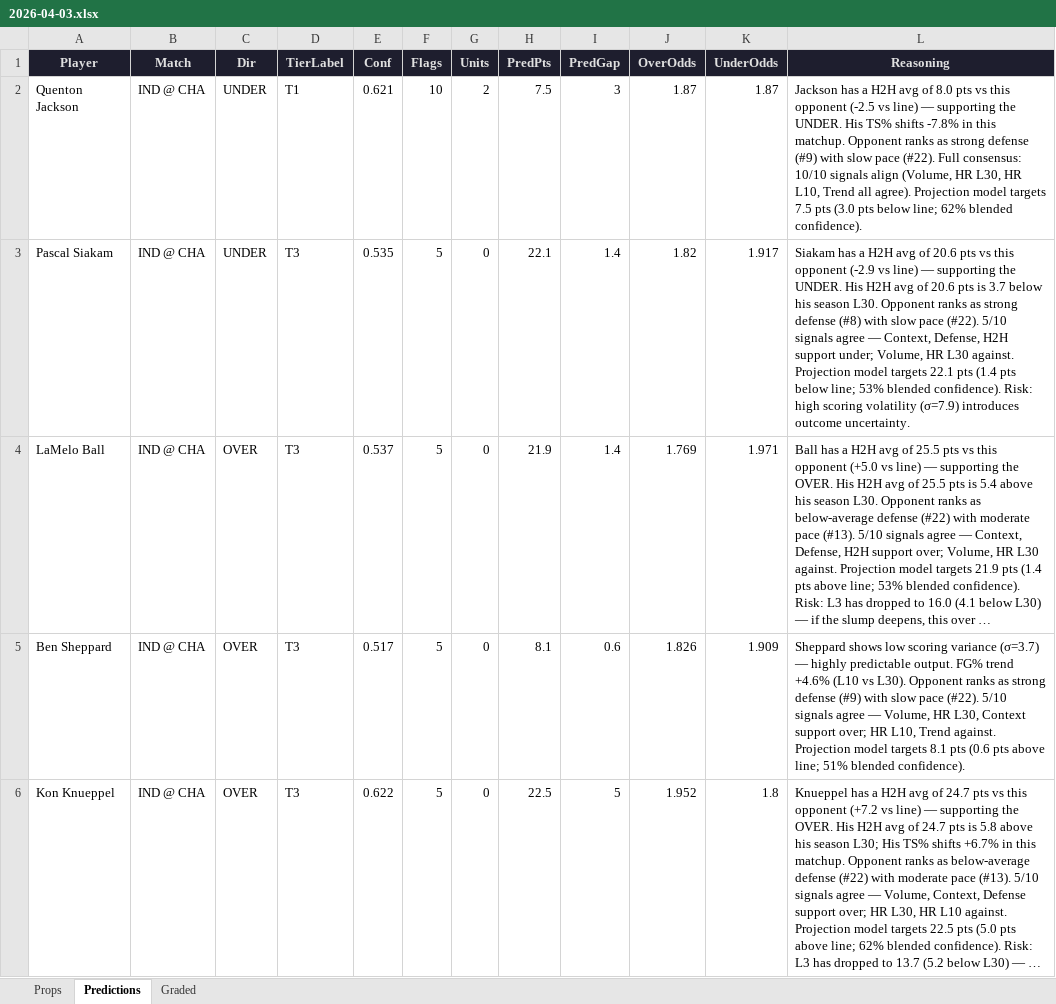
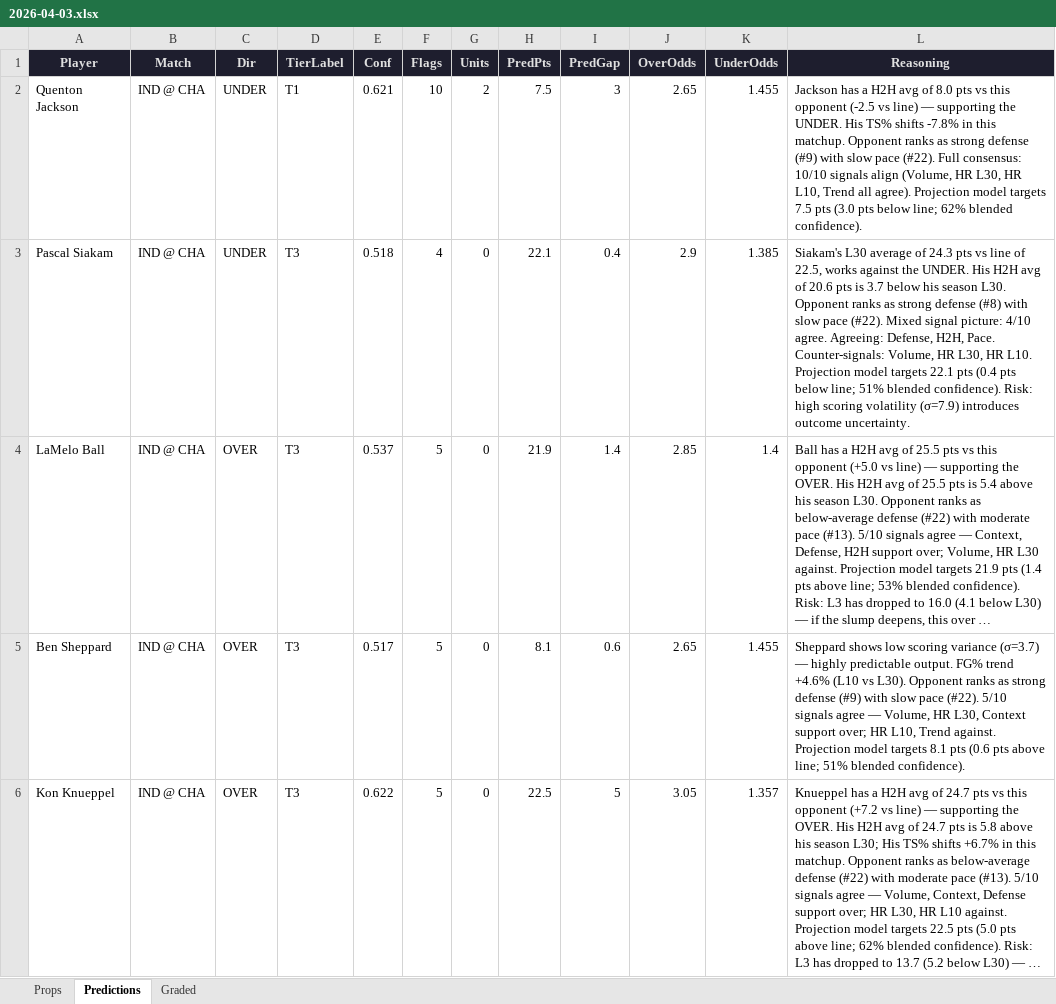
Before and after one commit to iamwerewolf1007/PropEdgeV9.1, an Excel workbook: daily/2026-04-03.xlsx, sheet Predictions, drawn as a sheet; only a part is shown; long unchanged cells end in …; values as stored, in another font and other column widths than the file's, no borders; the diff covers the shown part only; the diff names each change by its address in the sheet, - before the commit and + after, or states it on an @@ line.

```diff
--- a/daily/2026-04-03.xlsx (sheet Predictions)
+++ b/daily/2026-04-03.xlsx (sheet Predictions)
-J2 (OverOdds): 1.87
+J2 (OverOdds): 2.65
-K2 (UnderOdds): 1.87
+K2 (UnderOdds): 1.455
-E3 (Conf): 0.535
+E3 (Conf): 0.518
-F3 (Flags): 5
+F3 (Flags): 4
-I3 (PredGap): 1.4
+I3 (PredGap): 0.4
-J3 (OverOdds): 1.82
+J3 (OverOdds): 2.9
-K3 (UnderOdds): 1.917
+K3 (UnderOdds): 1.385
-L3 (Reasoning): Siakam has a H2H avg of 20.6 pts vs this opponent (-2.9 vs line) — supporting the UNDER. His H2H avg of 20.6 pts is 3.7 below his season L30. Opponent ranks as strong defense (#8) with slow pace (#22). 5/10 signals agree — Context, Defense, H2H support under; Volume, HR L30 against. Projection model targets 22.1 pts (1.4 pts below line; 53% blended confidence).…
+L3 (Reasoning): Siakam's L30 average of 24.3 pts vs line of 22.5, works against the UNDER. His H2H avg of 20.6 pts is 3.7 below his season L30. Opponent ranks as strong defense (#8) with slow pace (#22). Mixed signal picture: 4/10 agree. Agreeing: Defense, H2H, Pace. Counter-signals: Volume, HR L30, HR L10. Projection model targets 22.1 pts (0.4 pts below line; 51% blended confidence).…
-J4 (OverOdds): 1.769
+J4 (OverOdds): 2.85
-K4 (UnderOdds): 1.971
+K4 (UnderOdds): 1.4
-J5 (OverOdds): 1.826
+J5 (OverOdds): 2.65
-K5 (UnderOdds): 1.909
+K5 (UnderOdds): 1.455
-J6 (OverOdds): 1.952
+J6 (OverOdds): 3.05
-K6 (UnderOdds): 1.8
+K6 (UnderOdds): 1.357
```
Also changed, not shown: 6 added rows, 4 removed rows and 257 edited cells elsewhere in this sheet, sheet Props, sheet Graded, 3 other files.
